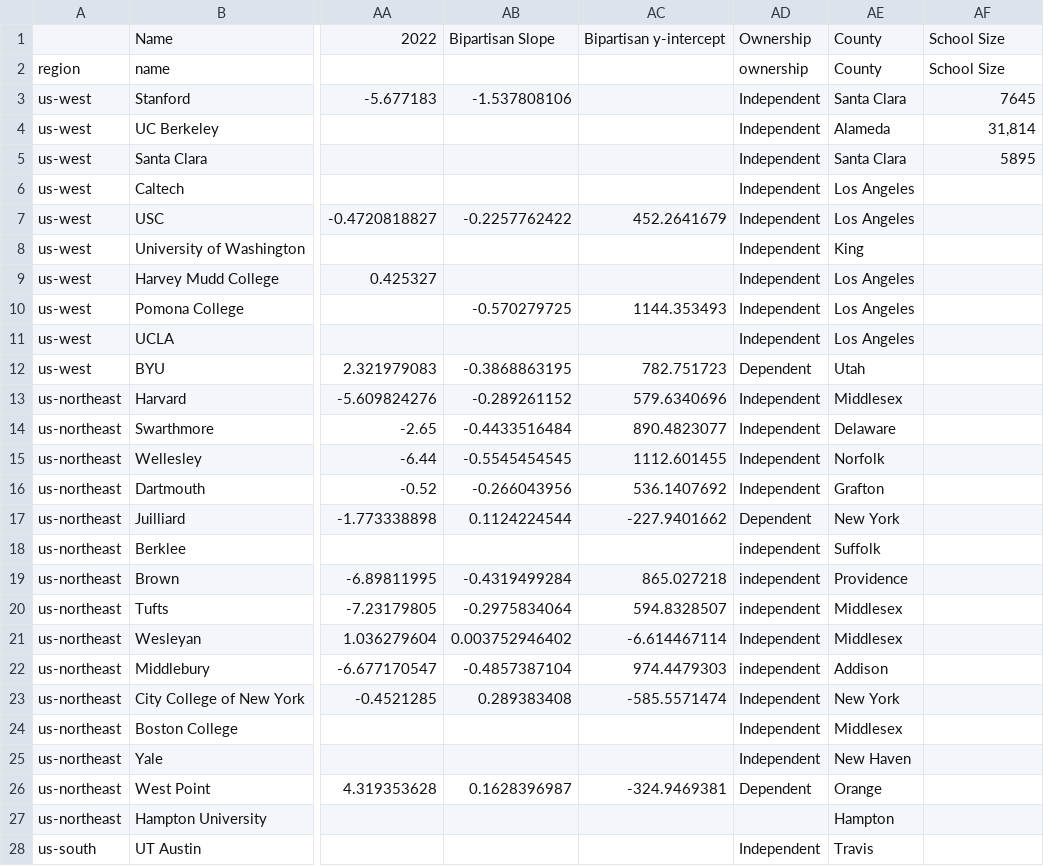
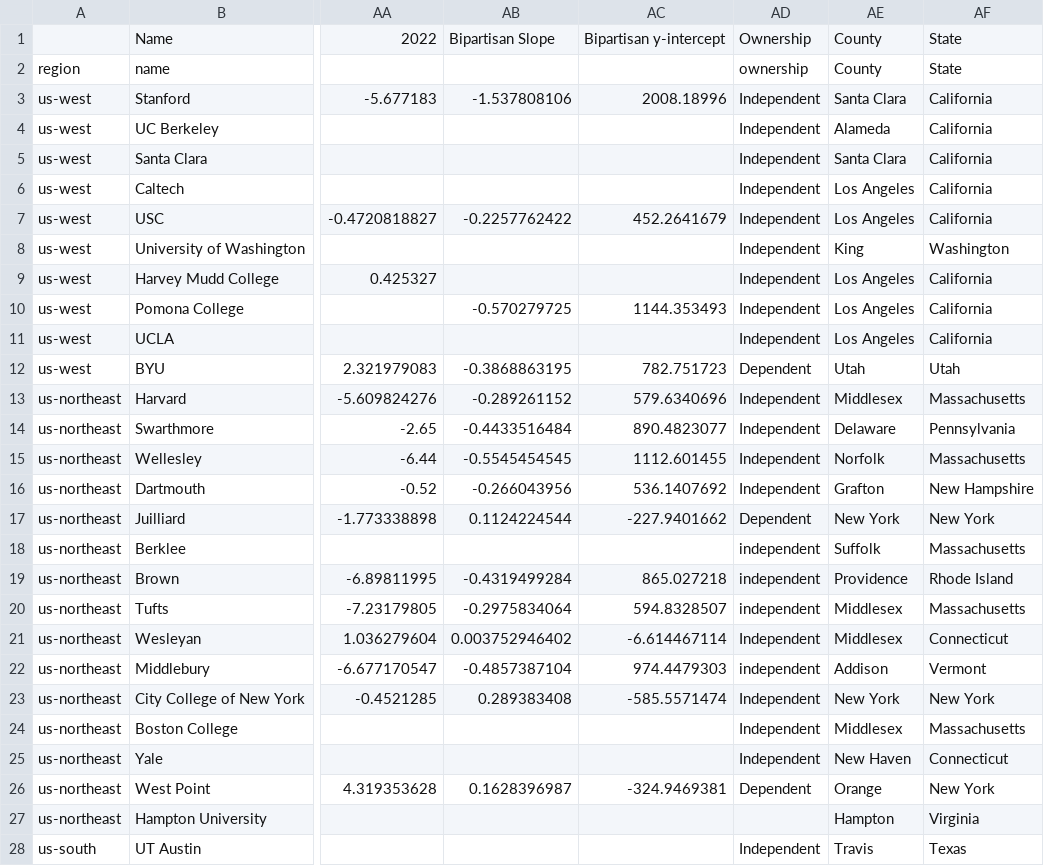
Before and after one commit to theodoremui/diversity-colleges, a CSV file: notebooks/investigation/college-records.csv, drawn as a sheet; only a part is shown, gaps mark what is left out; the diff covers the shown part only; the diff names each change by its address in the sheet, - before the commit and + after, or states it on an @@ line.

```diff
--- a/notebooks/investigation/college-records.csv
+++ b/notebooks/investigation/college-records.csv
-AF1:AF2: School Size
+AF1:AF2: State
-AC3: (empty)
+AC3: 2008.18996
-AF3: 7645
+AF3: California
-AF4: 31,814
+AF4: California
-AF5: 5895
+AF5: California
-AF6:AF7: (empty)
+AF6:AF7: California
-AF8: (empty)
+AF8: Washington
-AF9:AF11: (empty)
+AF9:AF11: California
-AF12: (empty)
+AF12: Utah
-AF13: (empty)
+AF13: Massachusetts
-AF14: (empty)
+AF14: Pennsylvania
-AF15: (empty)
+AF15: Massachusetts
-AF16: (empty)
+AF16: New Hampshire
-AF17: (empty)
+AF17: New York
-AF18: (empty)
+AF18: Massachusetts
-AF19: (empty)
+AF19: Rhode Island
-AF20: (empty)
+AF20: Massachusetts
-AF21: (empty)
+AF21: Connecticut
-AF22: (empty)
+AF22: Vermont
-AF23: (empty)
+AF23: New York
-AF24: (empty)
+AF24: Massachusetts
-AF25: (empty)
+AF25: Connecticut
-AF26: (empty)
+AF26: New York
-AF27: (empty)
+AF27: Virginia
-AF28: (empty)
+AF28: Texas
```
Also changed, not shown: 18 edited cells elsewhere in this file, 5 other files.
